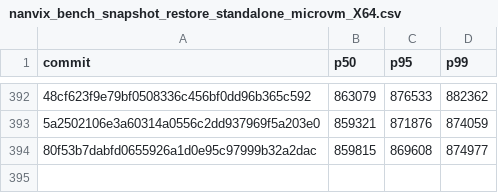
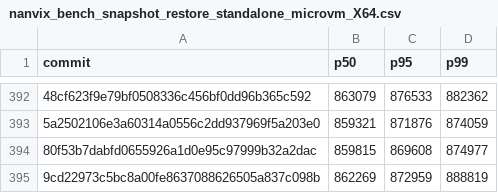
Before and after one commit to nanvix/nanvix, a CSV file: www/bench/data/windows-baremetal/nanvix_bench_snapshot_restore_standalone_microvm_X64.csv, drawn as a sheet; only a part is shown, gaps mark what is left out; the diff names each change by its address in the sheet, - before the commit and + after, or states it on an @@ line.

```diff
--- a/www/bench/data/windows-baremetal/nanvix_bench_snapshot_restore_standalone_microvm_X64.csv
+++ b/www/bench/data/windows-baremetal/nanvix_bench_snapshot_restore_standalone_microvm_X64.csv
+row 395: 9cd22973c5bc8a00fe8637088626505a837c098b | 862269 | 872959 | 888819
```
Also changed, not shown: www/bench/data/windows-baremetal/nanvix_bench_syscall_bench_standalone_microvm_X64.csv, www/bench/data/windows-baremetal/nanvix_bench_vfs_bench_standalone_microvm_X64.csv, 6 other files.
